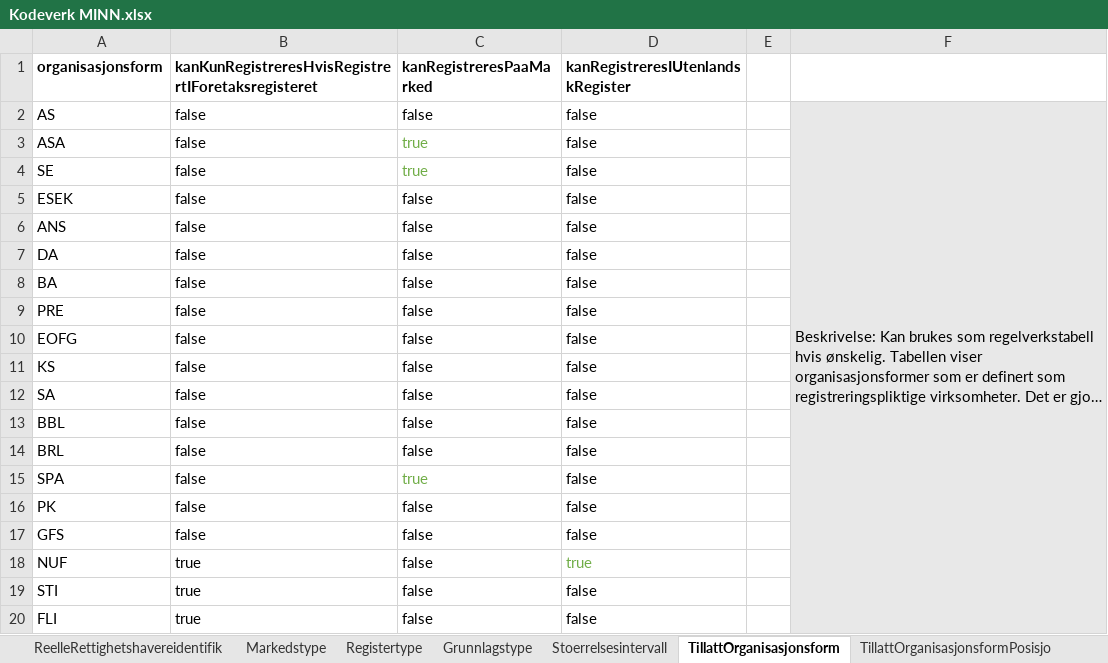
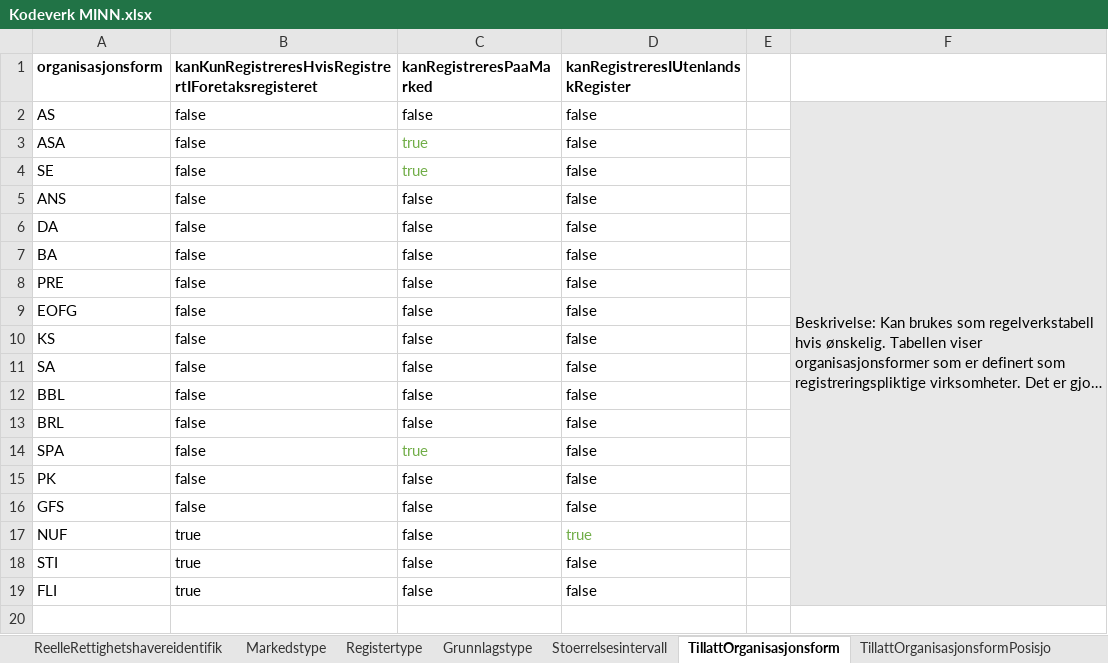
Before and after one commit to brreg/docs, an Excel workbook: content/apidokumentasjon/reelle-rettighetshavere/maskinell-innrapportering/beskrivelse-av-felter/Kodeverk MINN.xlsx, sheet TillattOrganisasjonsform, drawn as a sheet; long unchanged cells end in …; values as stored, in another font and other column widths than the file's, no borders; the diff names each change by its address in the sheet, - before the commit and + after, or states it on an @@ line.

Commit message:
RRH-4057: Fjernet orgform ESEK fra siden "test og produksjon" og kodeverk for maskinell innrapportering (#58)

```diff
--- a/content/apidokumentasjon/reelle-rettighetshavere/maskinell-innrapportering/beskrivelse-av-felter/Kodeverk MINN.xlsx (sheet TillattOrganisasjonsform)
+++ b/content/apidokumentasjon/reelle-rettighetshavere/maskinell-innrapportering/beskrivelse-av-felter/Kodeverk MINN.xlsx (sheet TillattOrganisasjonsform)
-row 5: ESEK | false | false | false
```
Also changed, not shown: sheet TillattOrganisasjonsformPosisjo, 1 other file.
